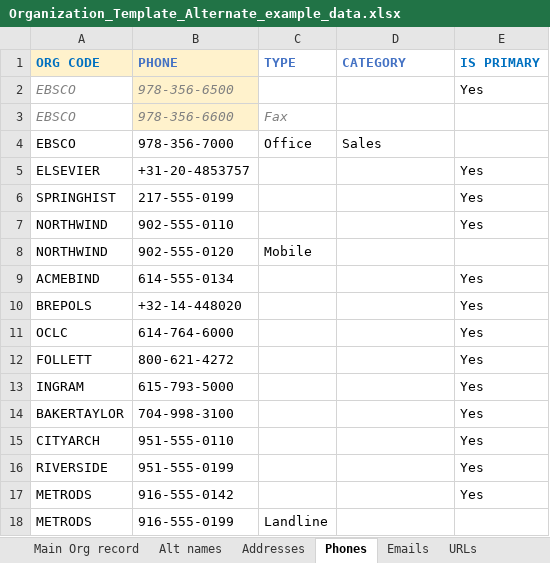
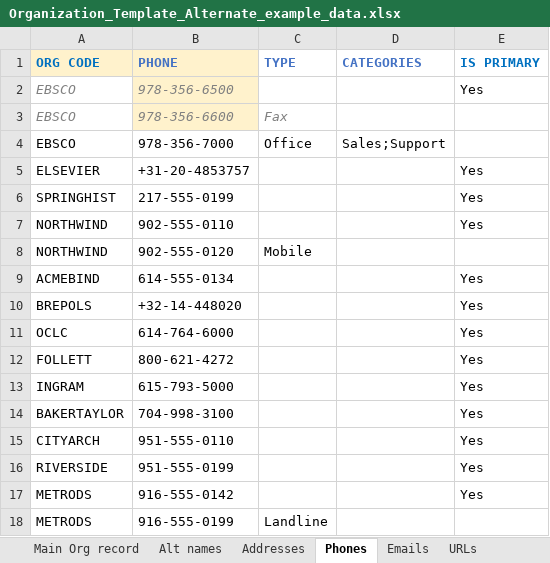
Before and after one commit to marnold-ebsco/phpOrganizationsBuilder, an Excel workbook: Organization_Template_Alternate_example_data.xlsx, sheet Phones, drawn as a sheet; values as stored, in another font and other column widths than the file's, no borders; the diff names each change by its address in the sheet, - before the commit and + after, or states it on an @@ line.

```diff
--- a/Organization_Template_Alternate_example_data.xlsx (sheet Phones)
+++ b/Organization_Template_Alternate_example_data.xlsx (sheet Phones)
-D1: CATEGORY
+D1: CATEGORIES
-D4 (CATEGORIES): Sales
+D4 (CATEGORIES): Sales;Support
```
Also changed, not shown: sheet URLs, sheet Contact people, sheet Interfaces, sheet Emails, sheet Addresses, Organization_Template.xlsx, Organization_Template_Alternate.xlsx, 11 other files.
